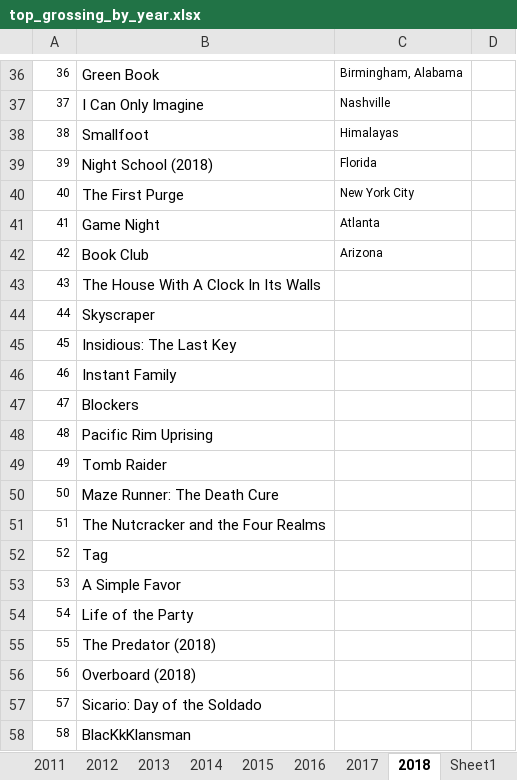
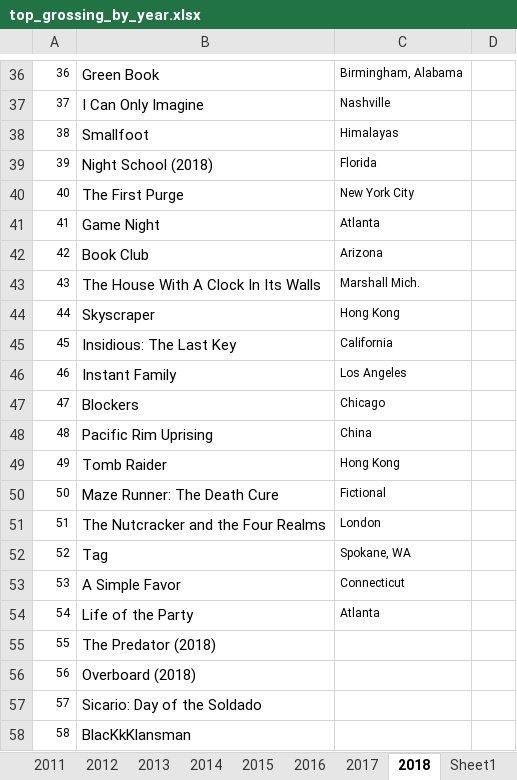
Before and after one commit to 97emilylc/97emilylc.github.io, an Excel workbook: excel_files/top_grossing_by_year.xlsx, sheet 2018, drawn as a sheet; only a part is shown, gaps mark what is left out; values as stored, in another font and other column widths than the file's, no borders; the diff names each change by its address in the sheet, - before the commit and + after, or states it on an @@ line.

```diff
--- a/excel_files/top_grossing_by_year.xlsx (sheet 2018)
+++ b/excel_files/top_grossing_by_year.xlsx (sheet 2018)
-C43: (empty)
+C43: Marshall Mich.
-C44: (empty)
+C44: Hong Kong
-C45: (empty)
+C45: California
-C46: (empty)
+C46: Los Angeles
-C47: (empty)
+C47: Chicago
-C48: (empty)
+C48: China
-C49: (empty)
+C49: Hong Kong
-C50: (empty)
+C50: Fictional
-C51: (empty)
+C51: London
-C52: (empty)
+C52: Spokane, WA
-C53: (empty)
+C53: Connecticut
-C54: (empty)
+C54: Atlanta
```
Also changed, not shown: sheet 2017, sheet 2016.
